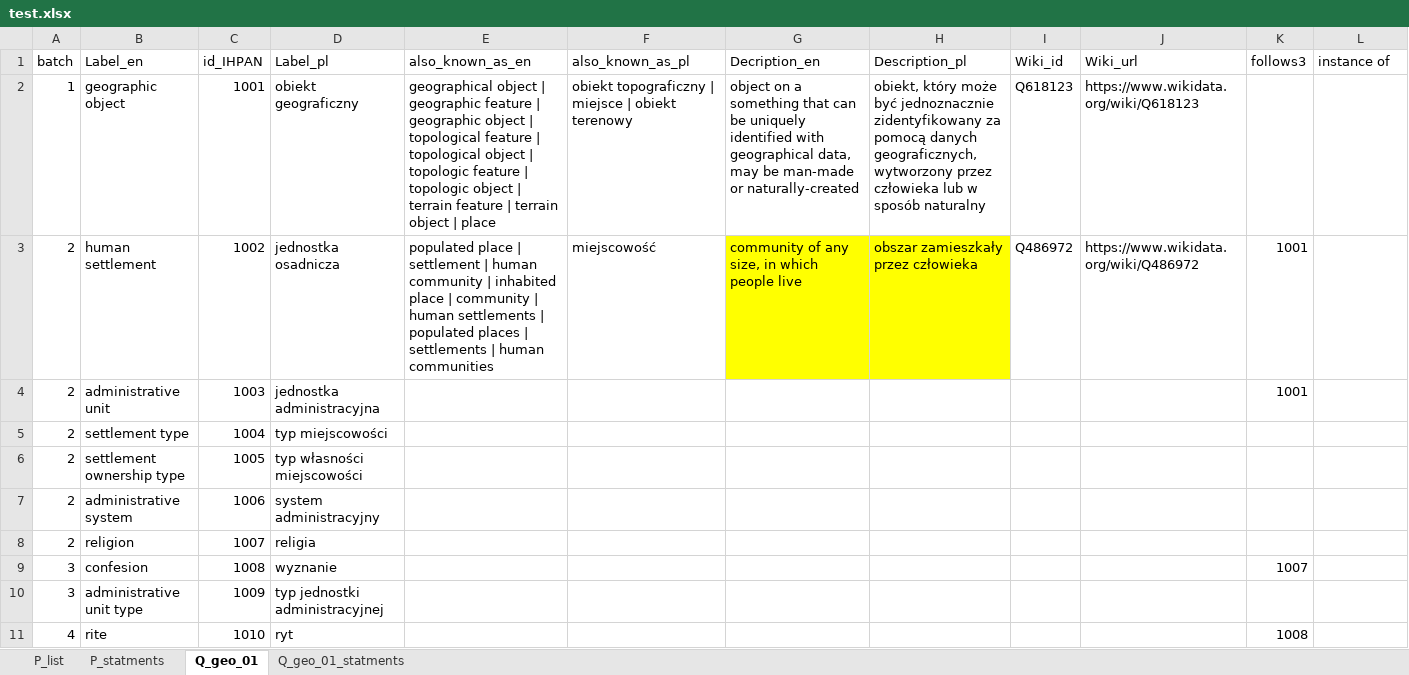
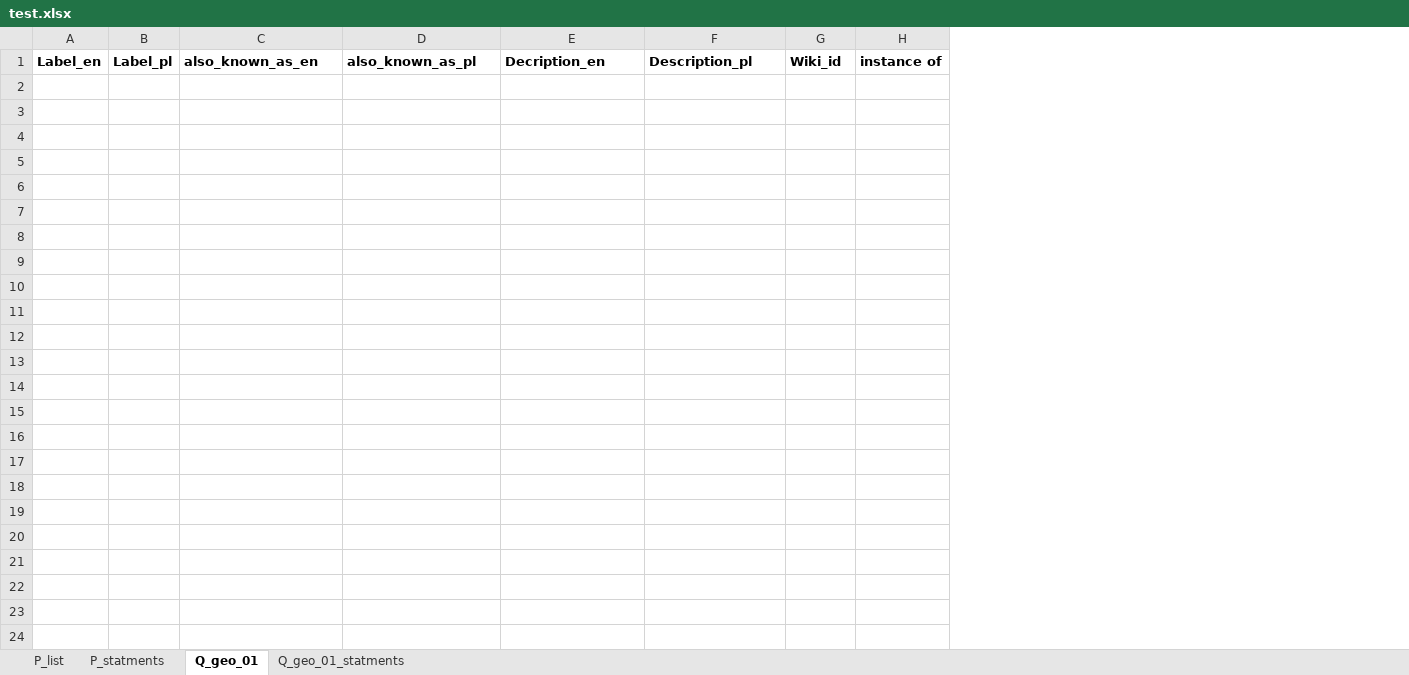
Before and after one commit to pjaskulski/wikihub_skrypty, an Excel workbook: data/test.xlsx, sheet Q_geo_01, drawn as a sheet; values as stored, in another font and other column widths than the file's, no borders; removed rows and columns are numbered as before the commit, all else as after; the diff names each change by its address in the sheet, - before the commit and + after, or states it on an @@ line.

Commit message:
add update mode, delete test mode

```diff
--- a/data/test.xlsx (sheet Q_geo_01)
+++ b/data/test.xlsx (sheet Q_geo_01)
-column A, row 1: batch
-column B, row 1: Label_en
-column C, row 1: id_IHPAN
-column D, row 1: Label_pl
+column A, row 1: Label_en
+column B, row 1: Label_pl
-column J, row 1: Wiki_url
-column K, row 1: follows3
-C1:G1 bold: off
+C1:G1 bold: on
-H1 bold: off
+H1 bold: on
-row 2: 1 | geographic object | 1001 | obiekt geograficzny | geographical object | geographic feature | geographic object | topological feature | topological object | topologic feature | topologic object | terrain feature | terrain object | place | obiekt topograficzny | miejsce | obiekt terenowy | object on a something that can be uniquely identified with geographical data, may be man-made or naturally-created | obiekt, który może być jednoznacznie zidentyfikowany za pomocą danych geograficznych, wytworzony przez człowieka lub w sposób naturalny | Q618123 | https://www.wikidata.org/wiki/Q618123
-row 3: 2 | human settlement | 1002 | jednostka osadnicza | populated place | settlement | human community | inhabited place | community | human settlements | populated places | settlements | human communities | miejscowość | community of any size, in which people live | obszar zamieszkały przez człowieka | Q486972 | https://www.wikidata.org/wiki/Q486972 | 1001
-row 4: 2 | administrative unit | 1003 | jednostka administracyjna |  |  |  |  |  |  | 1001
-row 5: 2 | settlement type | 1004 | typ miejscowości
-row 6: 2 | settlement ownership type | 1005 | typ własności miejscowości
-row 7: 2 | administrative system | 1006 | system administracyjny
-row 8: 2 | religion | 1007 | religia
-row 9: 3 | confesion | 1008 | wyznanie |  |  |  |  |  |  | 1007
-row 10: 3 | administrative unit type | 1009 | typ jednostki administracyjnej
-row 11: 4 | rite | 1010 | ryt |  |  |  |  |  |  | 1008
```
Also changed, not shown: sheet Q_geo_01_statments.
